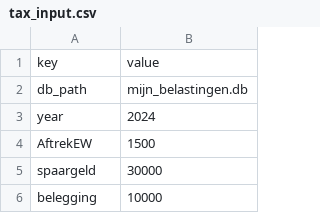
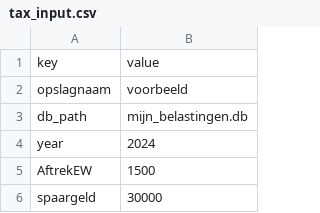
Before and after one commit to gmathijs/belastingen, a CSV file: bewaren/tax_input.csv, drawn as a sheet; only a part is shown; the shorter side is filled out with more unchanged rows.

```diff
--- a/bewaren/tax_input.csv
+++ b/bewaren/tax_input.csv
@@ -1,2 +1,3 @@
 key,value
+opslagnaam, voorbeeld
 db_path,mijn_belastingen.db
```
Also changed, not shown: tax_input.csv, 2 other files.
